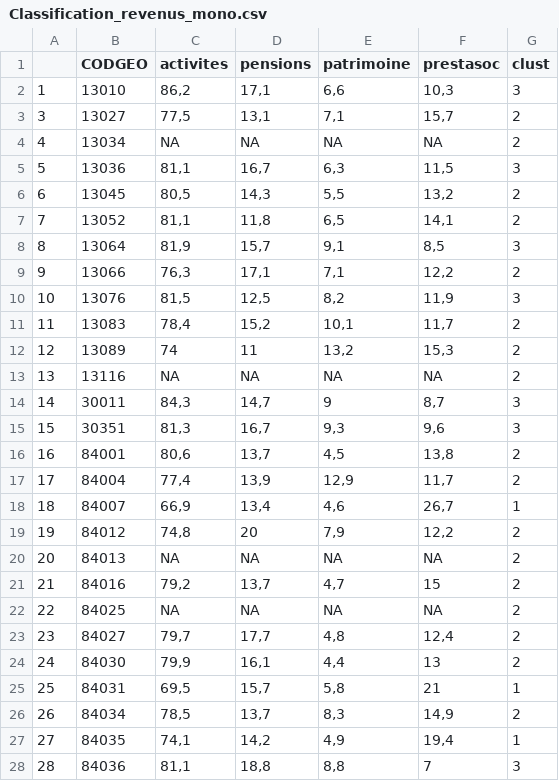
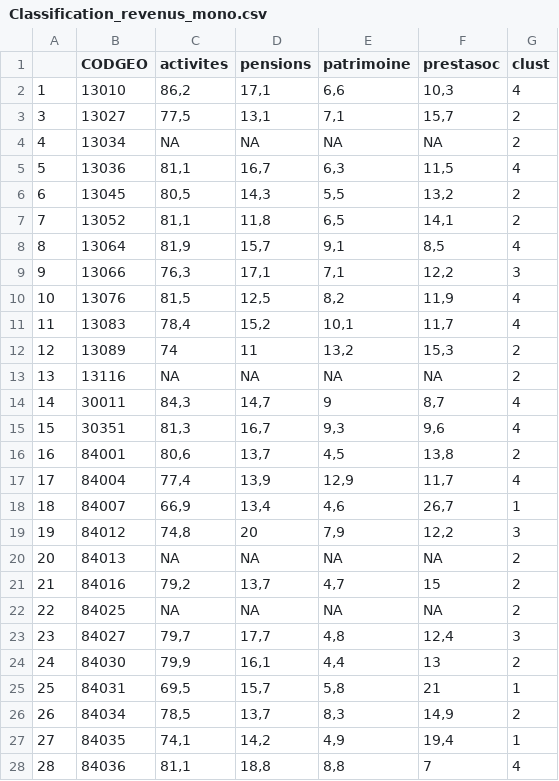
Before and after one commit to ElodieXVI/Atelier-Analyse-spatiale, a CSV file: Classification_revenus_mono.csv, drawn as a sheet; only a part is shown; the diff covers the shown part only.

```diff
--- a/Classification_revenus_mono.csv
+++ b/Classification_revenus_mono.csv
@@ -1,20 +1,20 @@
 "";"CODGEO";"activites";"pensions";"patrimoine";"prestasoc";"clust"
-"1";"13010";86,2;17,1;6,6;10,3;"3"
+"1";"13010";86,2;17,1;6,6;10,3;"4"
 "3";"13027";77,5;13,1;7,1;15,7;"2"
 "4";"13034";NA;NA;NA;NA;"2"
-"5";"13036";81,1;16,7;6,3;11,5;"3"
+"5";"13036";81,1;16,7;6,3;11,5;"4"
 "6";"13045";80,5;14,3;5,5;13,2;"2"
 "7";"13052";81,1;11,8;6,5;14,1;"2"
-"8";"13064";81,9;15,7;9,1;8,5;"3"
-"9";"13066";76,3;17,1;7,1;12,2;"2"
-"10";"13076";81,5;12,5;8,2;11,9;"3"
-"11";"13083";78,4;15,2;10,1;11,7;"2"
+"8";"13064";81,9;15,7;9,1;8,5;"4"
+"9";"13066";76,3;17,1;7,1;12,2;"3"
+"10";"13076";81,5;12,5;8,2;11,9;"4"
+"11";"13083";78,4;15,2;10,1;11,7;"4"
 "12";"13089";74;11;13,2;15,3;"2"
 "13";"13116";NA;NA;NA;NA;"2"
-"14";"30011";84,3;14,7;9;8,7;"3"
-"15";"30351";81,3;16,7;9,3;9,6;"3"
+"14";"30011";84,3;14,7;9;8,7;"4"
+"15";"30351";81,3;16,7;9,3;9,6;"4"
 "16";"84001";80,6;13,7;4,5;13,8;"2"
-"17";"84004";77,4;13,9;12,9;11,7;"2"
+"17";"84004";77,4;13,9;12,9;11,7;"4"
 "18";"84007";66,9;13,4;4,6;26,7;"1"
-"19";"84012";74,8;20;7,9;12,2;"2"
+"19";"84012";74,8;20;7,9;12,2;"3"
 "20";"84013";NA;NA;NA;NA;"2"
@@ -22,3 +22,3 @@
 "22";"84025";NA;NA;NA;NA;"2"
-"23";"84027";79,7;17,7;4,8;12,4;"2"
+"23";"84027";79,7;17,7;4,8;12,4;"3"
 "24";"84030";79,9;16,1;4,4;13;"2"
@@ -27,2 +27,2 @@
 "27";"84035";74,1;14,2;4,9;19,4;"1"
-"28";"84036";81,1;18,8;8,8;7;"3"
+"28";"84036";81,1;18,8;8,8;7;"4"
```
Also changed, not shown: 9 edited cells elsewhere in this file, Classification_revenus.csv, classification_complete_ens.csv, 16 other files.
